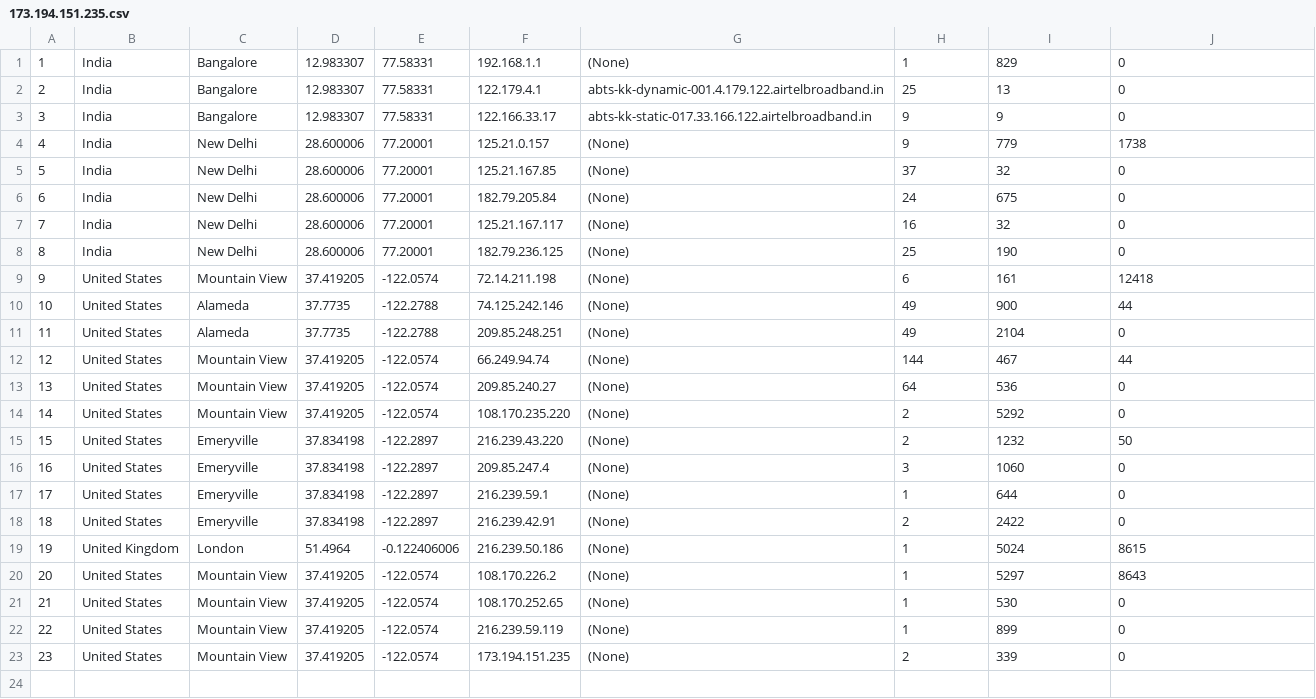
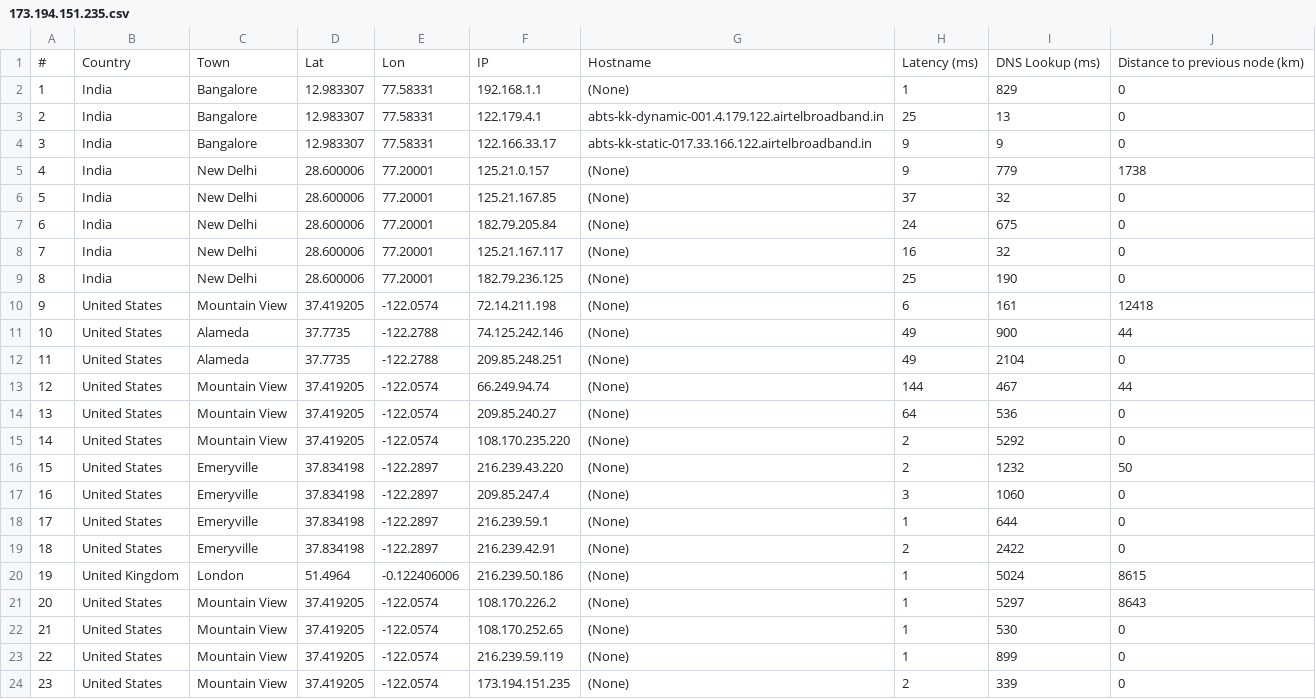
Before and after one commit to RoxanaTapia/PytomoResultProcessor, a CSV file: resources/traceroutes/173.194.151.235.csv (was resources/173.194.151.235.csv), drawn as a sheet.

Commit message:
traceroute results

```diff
--- a/resources/173.194.151.235.csv
+++ b/resources/traceroutes/173.194.151.235.csv
@@ -1 +1,2 @@
+#, Country, Town, Lat, Lon, IP, Hostname, Latency (ms), DNS Lookup (ms), Distance to previous node (km),
 1, India, Bangalore, 12.983307, 77.58331, 192.168.1.1, (None), 1, 829, 0,
```
Also changed, not shown: 44 other files.
